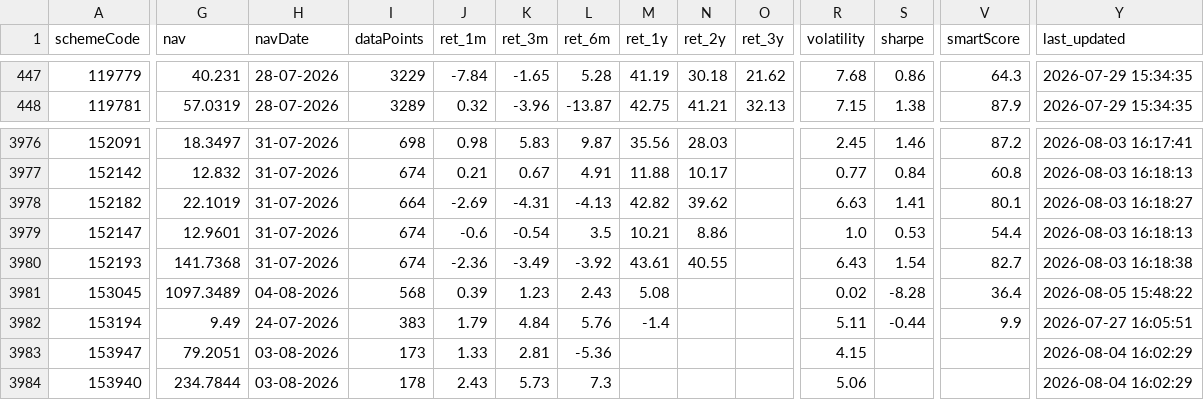
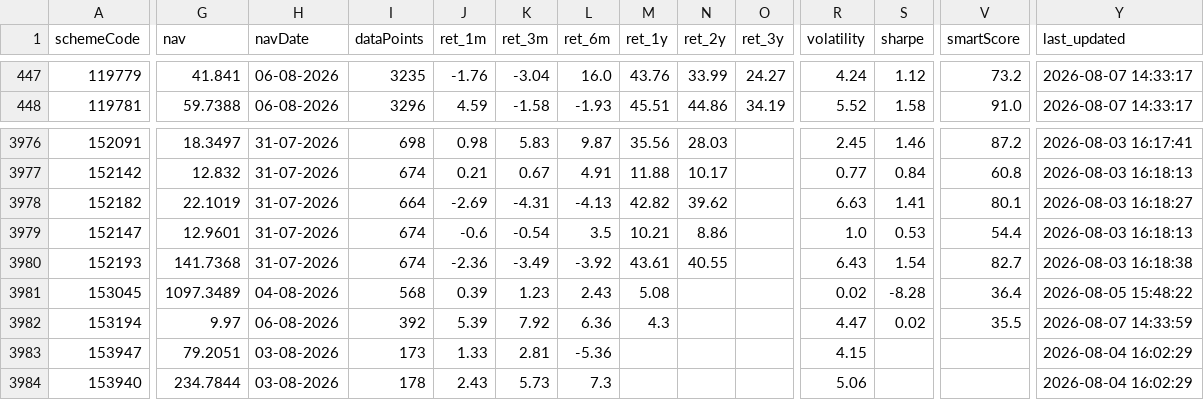
Before and after one commit to gurpreet040888/trading-dashboard, a CSV file: funds.csv, drawn as a sheet; only a part is shown, gaps mark what is left out; the diff covers the shown part only; the diff names each change by its address in the sheet, - before the commit and + after, or states it on an @@ line.

```diff
--- a/funds.csv
+++ b/funds.csv
-G447 (nav): 40.231
+G447 (nav): 41.841
-H447:H448 (navDate): 28-07-2026
+H447:H448 (navDate): 06-08-2026
-I447 (dataPoints): 3229
+I447 (dataPoints): 3235
-J447 (ret_1m): -7.84
+J447 (ret_1m): -1.76
-K447 (ret_3m): -1.65
+K447 (ret_3m): -3.04
-L447 (ret_6m): 5.28
+L447 (ret_6m): 16.0
-M447 (ret_1y): 41.19
+M447 (ret_1y): 43.76
-N447 (ret_2y): 30.18
+N447 (ret_2y): 33.99
-O447 (ret_3y): 21.62
+O447 (ret_3y): 24.27
-R447 (volatility): 7.68
+R447 (volatility): 4.24
-S447 (sharpe): 0.86
+S447 (sharpe): 1.12
-V447 (smartScore): 64.3
+V447 (smartScore): 73.2
-Y447:Y448 (last_updated): 2026-07-29 15:34:35
+Y447:Y448 (last_updated): 2026-08-07 14:33:17
-G448 (nav): 57.0319
+G448 (nav): 59.7388
-I448 (dataPoints): 3289
+I448 (dataPoints): 3296
-J448 (ret_1m): 0.32
+J448 (ret_1m): 4.59
-K448 (ret_3m): -3.96
+K448 (ret_3m): -1.58
-L448 (ret_6m): -13.87
+L448 (ret_6m): -1.93
-M448 (ret_1y): 42.75
+M448 (ret_1y): 45.51
-N448 (ret_2y): 41.21
+N448 (ret_2y): 44.86
-O448 (ret_3y): 32.13
+O448 (ret_3y): 34.19
-R448 (volatility): 7.15
+R448 (volatility): 5.52
-S448 (sharpe): 1.38
+S448 (sharpe): 1.58
-V448 (smartScore): 87.9
+V448 (smartScore): 91.0
-G3982 (nav): 9.49
+G3982 (nav): 9.97
-H3982 (navDate): 24-07-2026
+H3982 (navDate): 06-08-2026
-I3982 (dataPoints): 383
+I3982 (dataPoints): 392
-J3982 (ret_1m): 1.79
+J3982 (ret_1m): 5.39
-K3982 (ret_3m): 4.84
+K3982 (ret_3m): 7.92
-L3982 (ret_6m): 5.76
+L3982 (ret_6m): 6.36
-M3982 (ret_1y): -1.4
+M3982 (ret_1y): 4.3
-R3982 (volatility): 5.11
+R3982 (volatility): 4.47
-S3982 (sharpe): -0.44
+S3982 (sharpe): 0.02
-V3982 (smartScore): 9.9
+V3982 (smartScore): 35.5
-Y3982 (last_updated): 2026-07-27 16:05:51
+Y3982 (last_updated): 2026-08-07 14:33:59
```
Also changed, not shown: 126 edited cells elsewhere in this file, 1 other file.
